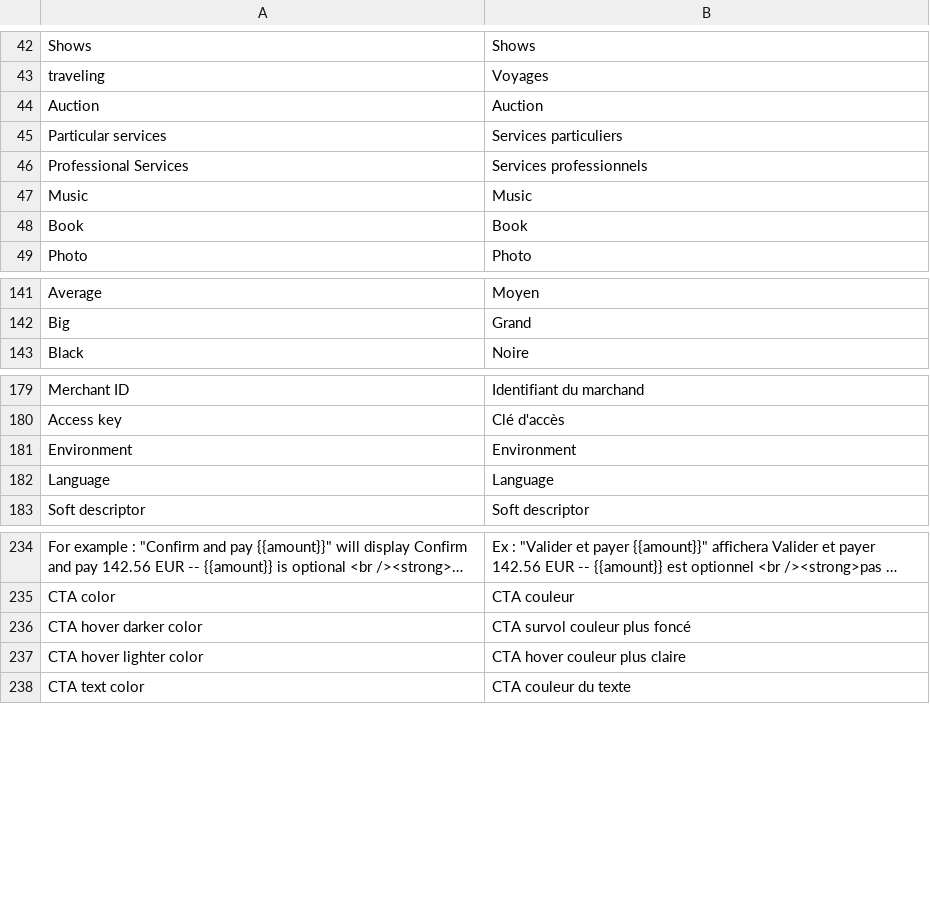
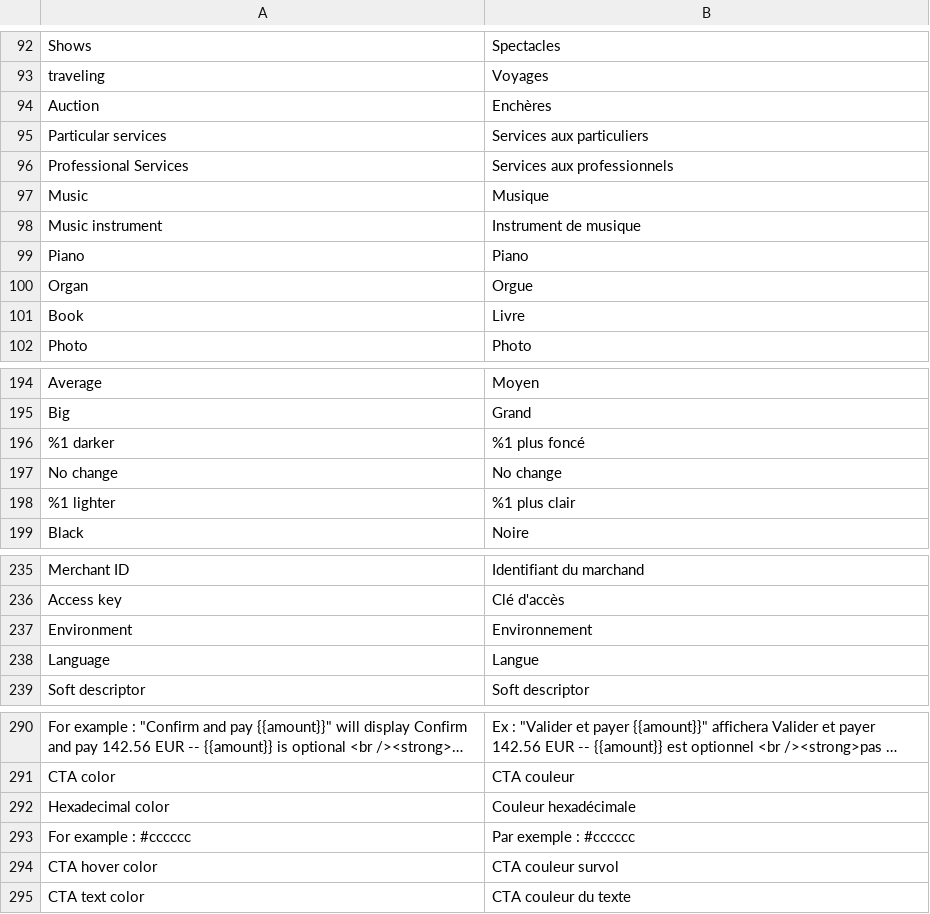
Before and after one commit to Monext/monext-magento2, a CSV file: i18n/fr_FR.csv, drawn as a sheet; only a part is shown, gaps mark what is left out; long unchanged cells end in …; removed rows and columns are numbered as before the commit, all else as after; the diff covers the shown part only; the diff names each change by its address in the sheet, - before the commit and + after, or states it on an @@ line.

```diff
--- a/i18n/fr_FR.csv
+++ b/i18n/fr_FR.csv
-B92: Shows
+B92: Spectacles
-B94: Auction
+B94: Enchères
-B95: Services particuliers
+B95: Services aux particuliers
-B96: Services professionnels
+B96: Services aux professionnels
-B97: Music
+B97: Musique
+row 98: Music instrument | Instrument de musique
+row 99: Piano | Piano
+row 100: Organ | Orgue
-B101: Book
+B101: Livre
+row 196: %1 darker | %1 plus foncé
+row 197: No change | No change
+row 198: %1 lighter | %1 plus clair
-B237: Environment
+B237: Environnement
-B238: Language
+B238: Langue
-row 236: CTA hover darker color | CTA survol couleur plus foncé
-row 237: CTA hover lighter color | CTA hover couleur plus claire
@@ row 282 moved to row 292: Hexadecimal color @@
@@ row 283 moved to row 293: For example : #cccccc @@
+row 294: CTA hover color | CTA couleur survol
```
Also changed, not shown: 50 added rows and 9 edited cells elsewhere in this file, i18n/en_US.csv, 10 other files.
